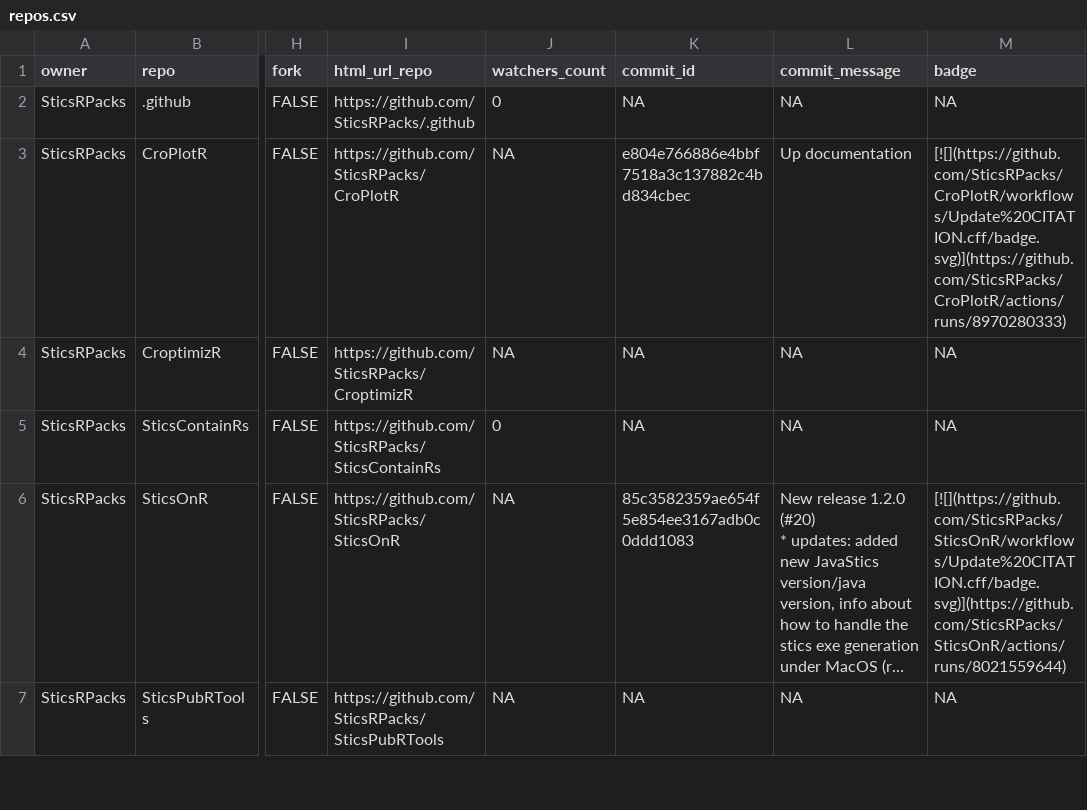
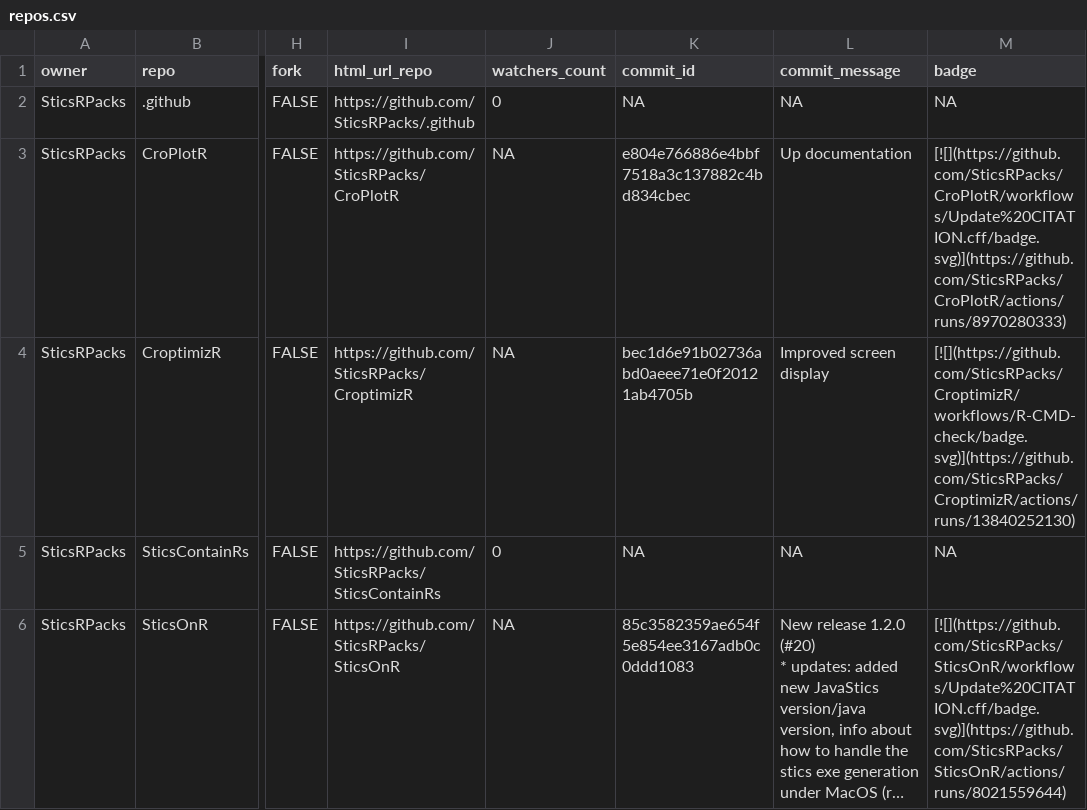
Before and after one commit to SticsRPacks/status, a CSV file: repos.csv, drawn as a sheet; only a part is shown, gaps mark what is left out; the shorter side is filled out with more unchanged rows; long unchanged cells end in …; the diff names each change by its address in the sheet, - before the commit and + after, or states it on an @@ line.

```diff
--- a/repos.csv
+++ b/repos.csv
-K4 (commit_id): NA
+K4 (commit_id): bec1d6e91b02736abd0aeee71e0f20121ab4705b
-L4 (commit_message): NA
+L4 (commit_message): Improved screen display
-M4 (badge): NA
+M4 (badge): [![](https://github.com/SticsRPacks/CroptimizR/workflows/R-CMD-check/badge.svg)](https://github.com/SticsRPacks/CroptimizR/actions/runs/13840252130)
```
Also changed, not shown: 2 other files.
